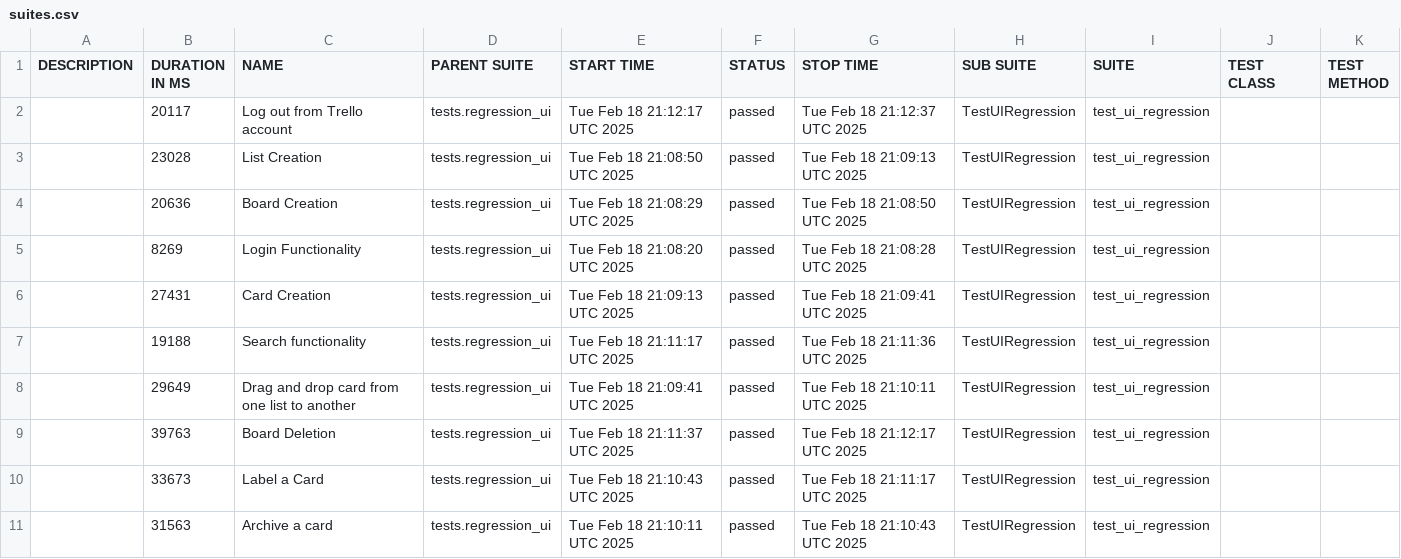
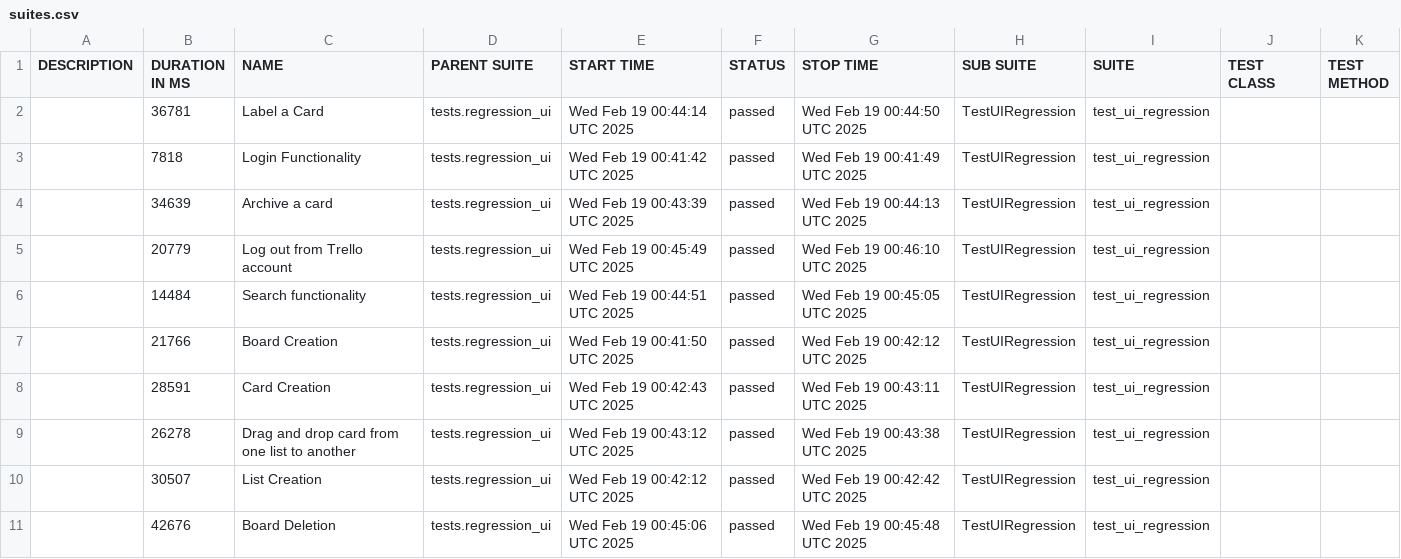
Before and after one commit to vkqapro/pythonSelenium, a CSV file: data/suites.csv, drawn as a sheet.

```diff
--- a/data/suites.csv
+++ b/data/suites.csv
@@ -1,11 +1,11 @@
 "DESCRIPTION","DURATION IN MS","NAME","PARENT SUITE","START TIME","STATUS","STOP TIME","SUB SUITE","SUITE","TEST CLASS","TEST METHOD"
-"","20117","Log out from Trello account","tests.regression_ui","Tue Feb 18 21:12:17 UTC 2025","passed","Tue Feb 18 21:12:37 UTC 2025","TestUIRegression","test_ui_regression","",""
-"","23028","List Creation","tests.regression_ui","Tue Feb 18 21:08:50 UTC 2025","passed","Tue Feb 18 21:09:13 UTC 2025","TestUIRegression","test_ui_regression","",""
-"","20636","Board Creation","tests.regression_ui","Tue Feb 18 21:08:29 UTC 2025","passed","Tue Feb 18 21:08:50 UTC 2025","TestUIRegression","test_ui_regression","",""
-"","8269","Login Functionality","tests.regression_ui","Tue Feb 18 21:08:20 UTC 2025","passed","Tue Feb 18 21:08:28 UTC 2025","TestUIRegression","test_ui_regression","",""
-"","27431","Card Creation","tests.regression_ui","Tue Feb 18 21:09:13 UTC 2025","passed","Tue Feb 18 21:09:41 UTC 2025","TestUIRegression","test_ui_regression","",""
-"","19188","Search functionality","tests.regression_ui","Tue Feb 18 21:11:17 UTC 2025","passed","Tue Feb 18 21:11:36 UTC 2025","TestUIRegression","test_ui_regression","",""
-"","29649","Drag and drop card from one list to another","tests.regression_ui","Tue Feb 18 21:09:41 UTC 2025","passed","Tue Feb 18 21:10:11 UTC 2025","TestUIRegression","test_ui_regression","",""
-"","39763","Board Deletion","tests.regression_ui","Tue Feb 18 21:11:37 UTC 2025","passed","Tue Feb 18 21:12:17 UTC 2025","TestUIRegression","test_ui_regression","",""
-"","33673","Label a Card","tests.regression_ui","Tue Feb 18 21:10:43 UTC 2025","passed","Tue Feb 18 21:11:17 UTC 2025","TestUIRegression","test_ui_regression","",""
-"","31563","Archive a card","tests.regression_ui","Tue Feb 18 21:10:11 UTC 2025","passed","Tue Feb 18 21:10:43 UTC 2025","TestUIRegression","test_ui_regression","",""
+"","36781","Label a Card","tests.regression_ui","Wed Feb 19 00:44:14 UTC 2025","passed","Wed Feb 19 00:44:50 UTC 2025","TestUIRegression","test_ui_regression","",""
+"","7818","Login Functionality","tests.regression_ui","Wed Feb 19 00:41:42 UTC 2025","passed","Wed Feb 19 00:41:49 UTC 2025","TestUIRegression","test_ui_regression","",""
+"","34639","Archive a card","tests.regression_ui","Wed Feb 19 00:43:39 UTC 2025","passed","Wed Feb 19 00:44:13 UTC 2025","TestUIRegression","test_ui_regression","",""
+"","20779","Log out from Trello account","tests.regression_ui","Wed Feb 19 00:45:49 UTC 2025","passed","Wed Feb 19 00:46:10 UTC 2025","TestUIRegression","test_ui_regression","",""
+"","14484","Search functionality","tests.regression_ui","Wed Feb 19 00:44:51 UTC 2025","passed","Wed Feb 19 00:45:05 UTC 2025","TestUIRegression","test_ui_regression","",""
+"","21766","Board Creation","tests.regression_ui","Wed Feb 19 00:41:50 UTC 2025","passed","Wed Feb 19 00:42:12 UTC 2025","TestUIRegression","test_ui_regression","",""
+"","28591","Card Creation","tests.regression_ui","Wed Feb 19 00:42:43 UTC 2025","passed","Wed Feb 19 00:43:11 UTC 2025","TestUIRegression","test_ui_regression","",""
+"","26278","Drag and drop card from one list to another","tests.regression_ui","Wed Feb 19 00:43:12 UTC 2025","passed","Wed Feb 19 00:43:38 UTC 2025","TestUIRegression","test_ui_regression","",""
+"","30507","List Creation","tests.regression_ui","Wed Feb 19 00:42:12 UTC 2025","passed","Wed Feb 19 00:42:42 UTC 2025","TestUIRegression","test_ui_regression","",""
+"","42676","Board Deletion","tests.regression_ui","Wed Feb 19 00:45:06 UTC 2025","passed","Wed Feb 19 00:45:48 UTC 2025","TestUIRegression","test_ui_regression","",""
```
Also changed, not shown: 34 other files.
